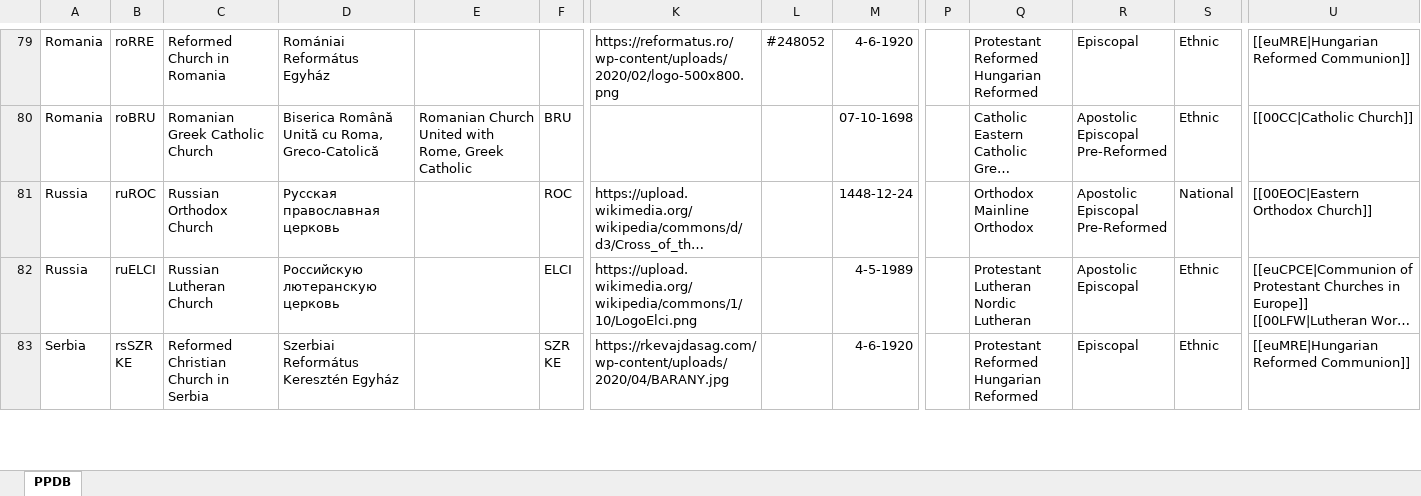
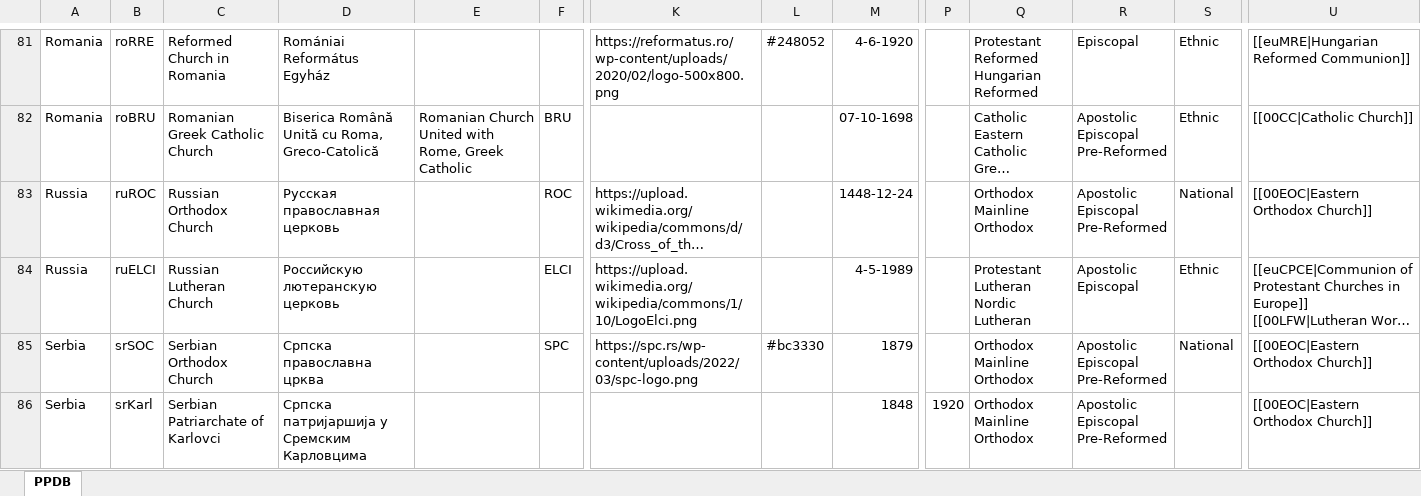
Before and after one commit to hok-brag/hok-brag.github.io, an Excel workbook: data/PPDB database.xlsx, sheet PPDB, drawn as a sheet; only a part is shown, gaps mark what is left out; the shorter side is filled out with more unchanged rows; long unchanged cells end in …; values as stored, in another font and other column widths than the file's, no borders; rows hold the shown columns only; ↵ is a line break in a cell; the diff covers the shown part only; the diff names each change by its address in the sheet, - before the commit and + after, or states it on an @@ line.

Commit message:
Add files via upload

```diff
--- a/data/PPDB database.xlsx (sheet PPDB)
+++ b/data/PPDB database.xlsx (sheet PPDB)
+row 85: Serbia | srSOC | Serbian Orthodox Church | Српска православна црква |  | SPC | https://spc.rs/wp-content/uploads/2022/03/spc-logo.png | #bc3330 | 1879 |  | Orthodox ↵ Mainline Orthodox | Apostolic ↵ Episcopal ↵ Pre-Reformed | National | [[00EOC|Eastern Orthodox Church]]
+row 86: Serbia | srKarl | Serbian Patriarchate of Karlovci | Српска патријаршија у Сремским Карловцима |  |  |  |  | 1848 | 1920 | Orthodox ↵ Mainline Orthodox | Apostolic ↵ Episcopal ↵ Pre-Reformed |  | [[00EOC|Eastern Orthodox Church]]
```
Also changed, not shown: 5 added rows, 1 moved row and 8 edited cells elsewhere in this sheet.
